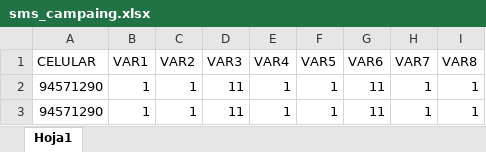
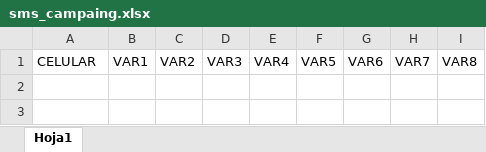
Before and after one commit to cristianA123/Farmacia_App_BanckEnd, an Excel workbook: public/files/sms_campaing.xlsx, sheet Hoja1, drawn as a sheet; values as stored, in another font and other column widths than the file's, no borders; the diff names each change by its address in the sheet, - before the commit and + after, or states it on an @@ line.

```diff
--- a/public/files/sms_campaing.xlsx (sheet Hoja1)
+++ b/public/files/sms_campaing.xlsx (sheet Hoja1)
-row 2: 94571290 | 1 | 1 | 11 | 1 | 1 | 11 | 1 | 1
-row 3: 94571290 | 1 | 1 | 11 | 1 | 1 | 11 | 1 | 1
```
Also changed, not shown: 15 other files.
